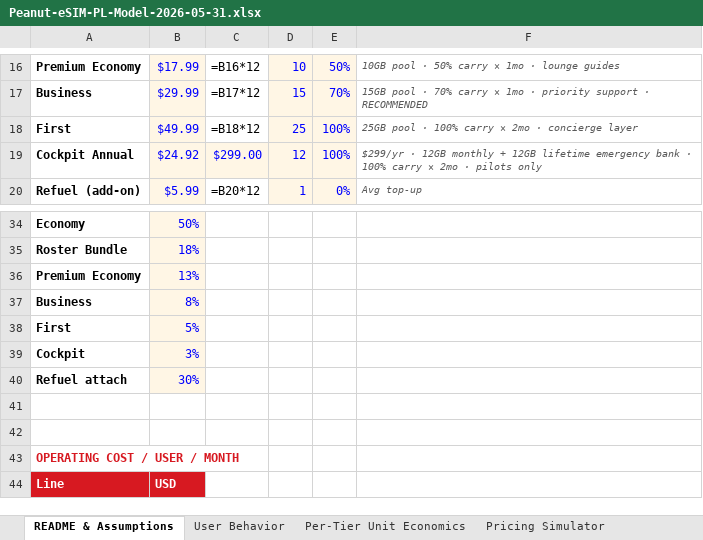
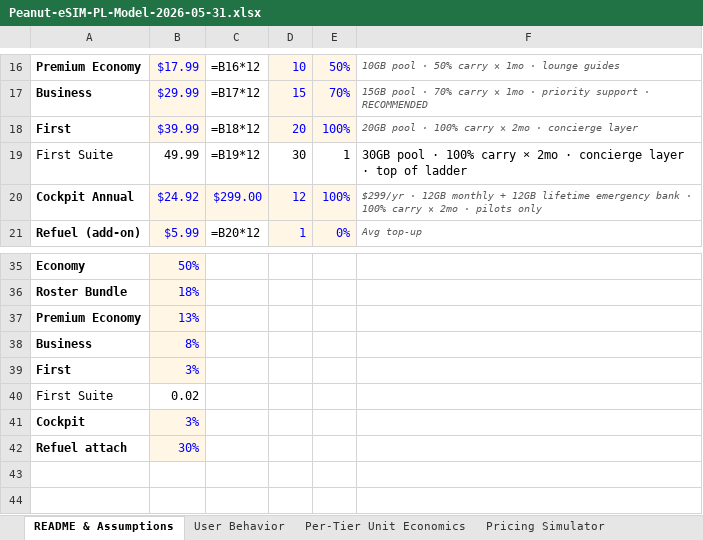
Before and after one commit to peanut-e-sim/peanut-esim-business-overview, an Excel workbook: docs/downloads/Peanut-eSIM-PL-Model-2026-05-31.xlsx, sheet README & Assumptions, drawn as a sheet; only a part is shown, gaps mark what is left out; the shorter side is filled out with more unchanged rows; values as stored, in another font and other column widths than the file's, no borders; formulas without a stored value are shown as written; addresses are those after the commit; the diff names each change by its address in the sheet, - before the commit and + after, or states it on an @@ line.

```diff
--- a/docs/downloads/Peanut-eSIM-PL-Model-2026-05-31.xlsx (sheet README & Assumptions)
+++ b/docs/downloads/Peanut-eSIM-PL-Model-2026-05-31.xlsx (sheet README & Assumptions)
-B18: $49.99
+B18: $39.99
-D18: 25
+D18: 20
-F18: 25GB pool ·…
+F18: 20GB pool ·…
+row 19: First Suite | 49.99 | =B19*12 | 30 | 1 | 30GB pool · 100% carry × 2mo · concierge layer · top of ladder
-B39: 5%
+B39: 3%
+row 40: First Suite | 0.02
```
Also changed, not shown: other sheet tabs.
